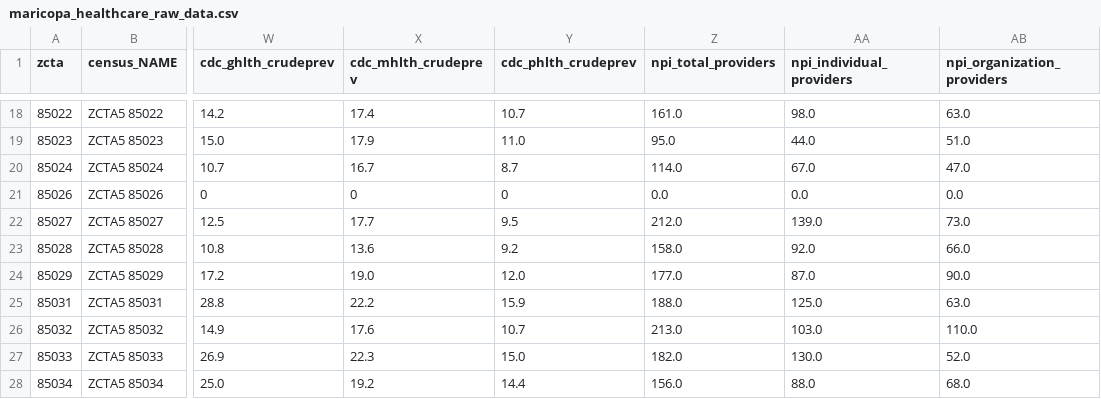
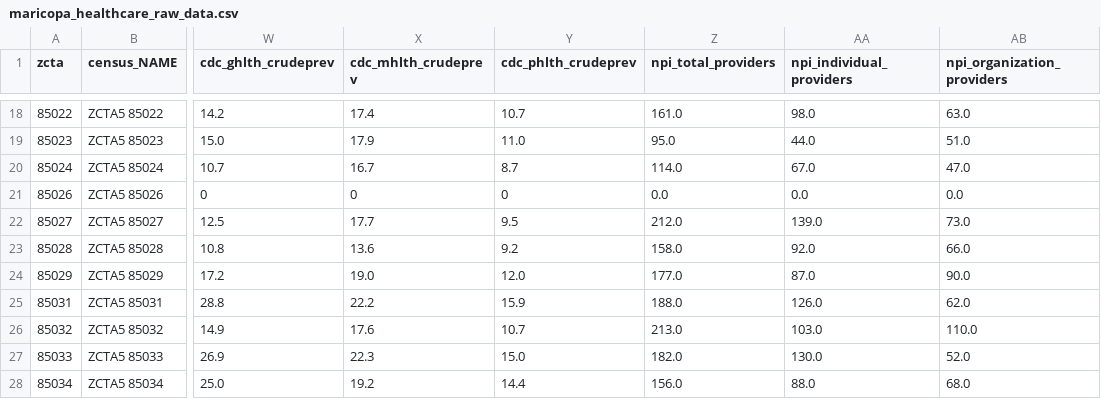
Before and after one commit to Airee66/AZEquiScope, a CSV file: data/maricopa_healthcare_raw_data.csv, drawn as a sheet; only a part is shown, gaps mark what is left out; the diff names each change by its address in the sheet, - before the commit and + after, or states it on an @@ line.

Commit message:
Update complete data pipeline with fresh data and final improvements
- Regenerated raw data: maricopa_healthcare_raw_data.csv with latest API calls
- Updated standardized dataset: maricopa_healthcare_standardized_data.csv with 6-decimal rounding
- Refined data_import.ipynb: execution results from fresh API data collection
- Enhanced data_cleaning.ipynb: execution results with improved validation and rounding
- Updated documentation: README_standardized_data.txt with current dataset characteristics

Pipeline now complete with:
- 167 high-quality ZCTAs (population ≥2000, complete CDC data)
- 25 standardized variables (Z_ prefix, 0-1 range, 6 decimal precision)
- Robust floating-point validation for scientific analysis
- Clean CSV output without scientific notation warnings

```diff
--- a/data/maricopa_healthcare_raw_data.csv
+++ b/data/maricopa_healthcare_raw_data.csv
-AA25 (npi_individual_providers): 125.0
+AA25 (npi_individual_providers): 126.0
-AB25 (npi_organization_providers): 63.0
+AB25 (npi_organization_providers): 62.0
```
Also changed, not shown: data/maricopa_healthcare_standardized_data.csv, 3 other files.
